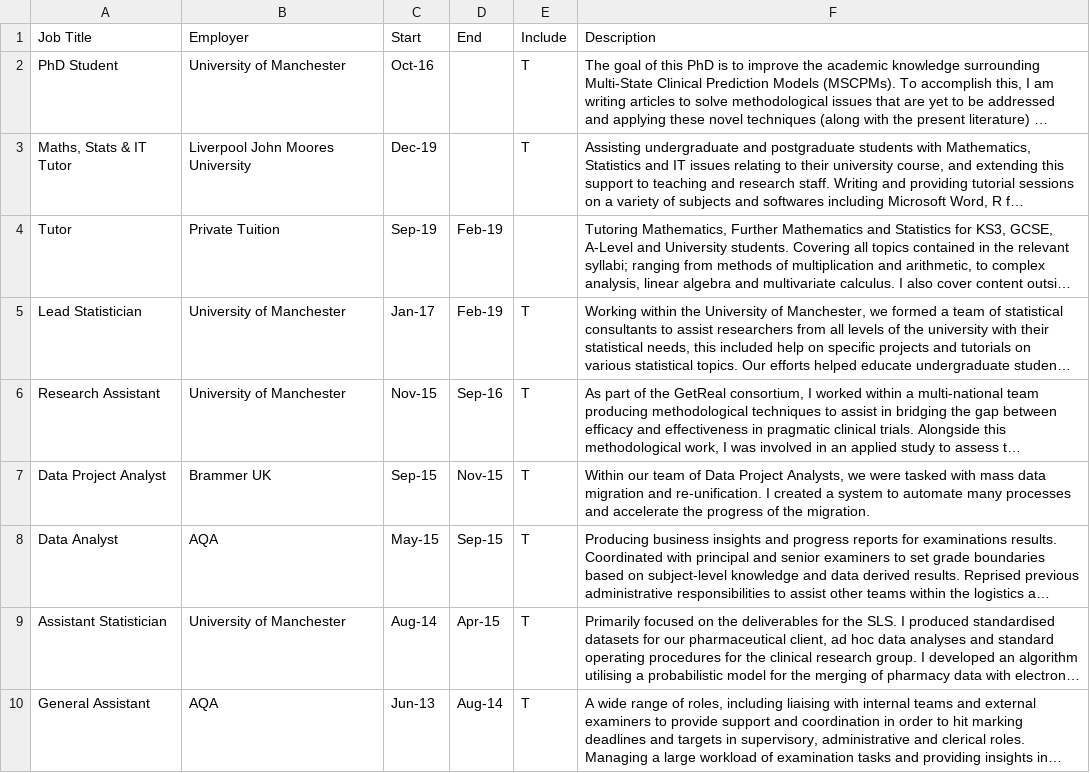
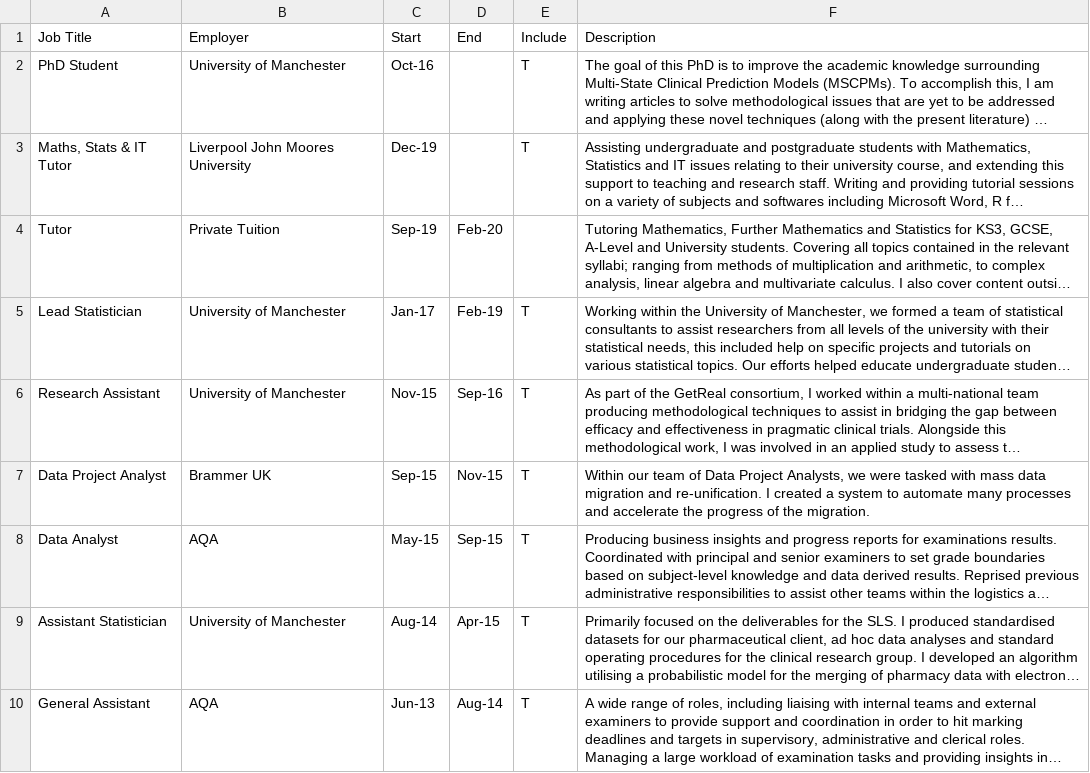
Before and after one commit to MyKo101/CV, a CSV file: data/Experience.csv, drawn as a sheet; only a part is shown; long unchanged cells end in …; the diff names each change by its address in the sheet, - before the commit and + after, or states it on an @@ line.

```diff
--- a/data/Experience.csv
+++ b/data/Experience.csv
-D4 (End): Feb-19
+D4 (End): Feb-20
```
Also changed, not shown: data/Software.csv, 6 other files.
